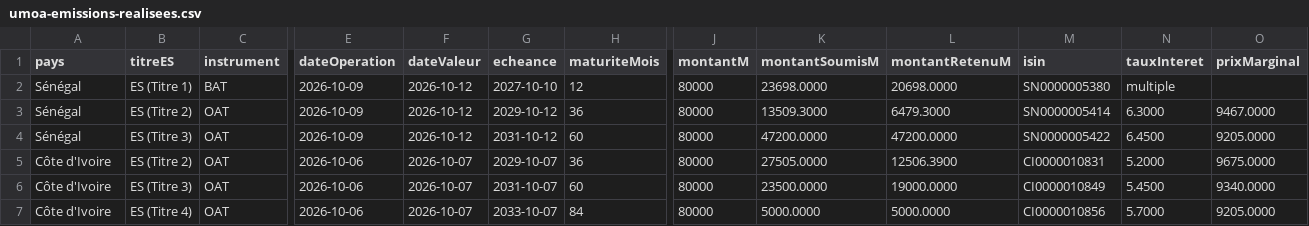
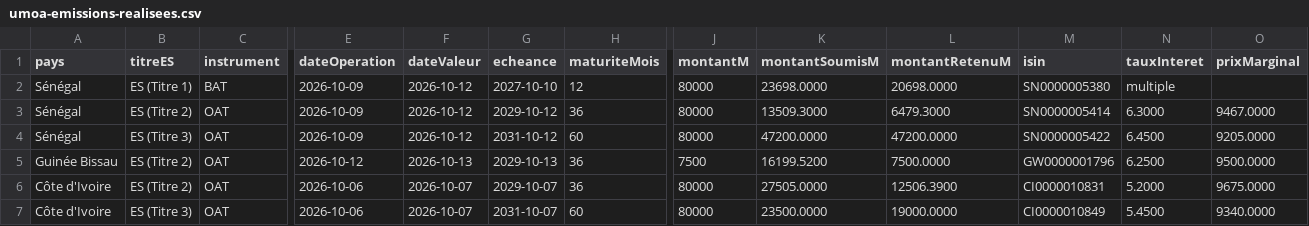
Before and after one commit to gerko-dev/azimutfinance, a CSV file: data/umoa-emissions-realisees.csv, drawn as a sheet; only a part is shown, gaps mark what is left out; the shorter side is filled out with more unchanged rows; rows hold the shown columns only; the diff names each change by its address in the sheet, - before the commit and + after, or states it on an @@ line.

```diff
--- a/data/umoa-emissions-realisees.csv
+++ b/data/umoa-emissions-realisees.csv
+row 5: Guinée Bissau | ES (Titre 2) | OAT | 2026-10-12 | 2026-10-13 | 2029-10-13 | 36 | 7500 | 16199.5200 | 7500.0000 | GW0000001796 | 6.2500 | 9500.0000
```
Also changed, not shown: data/umoa-courbes-taux.csv, data/umoa-emissions-a-venir.csv.
